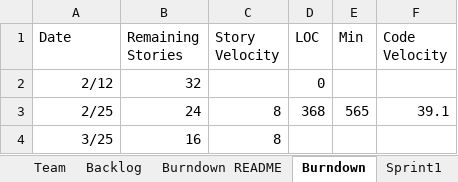
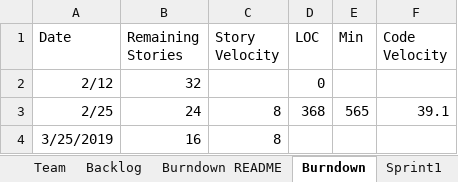
Before and after one commit to allanshivji/CS_555_JAVS, an Excel workbook: Documents/TEAM_AJSV_REPORT.xlsx, sheet Burndown, drawn as a sheet; values as stored, in another font and other column widths than the file's, no borders; charts and pictures not drawn; the diff names each change by its address in the sheet, - before the commit and + after, or states it on an @@ line.

```diff
--- a/Documents/TEAM_AJSV_REPORT.xlsx (sheet Burndown)
+++ b/Documents/TEAM_AJSV_REPORT.xlsx (sheet Burndown)
-A4 (Date): 3/25
+A4 (Date): 3/25/2019
```
Also changed, not shown: sheet Burndown README, other sheet tabs, charts or pictures, 2 other files.
